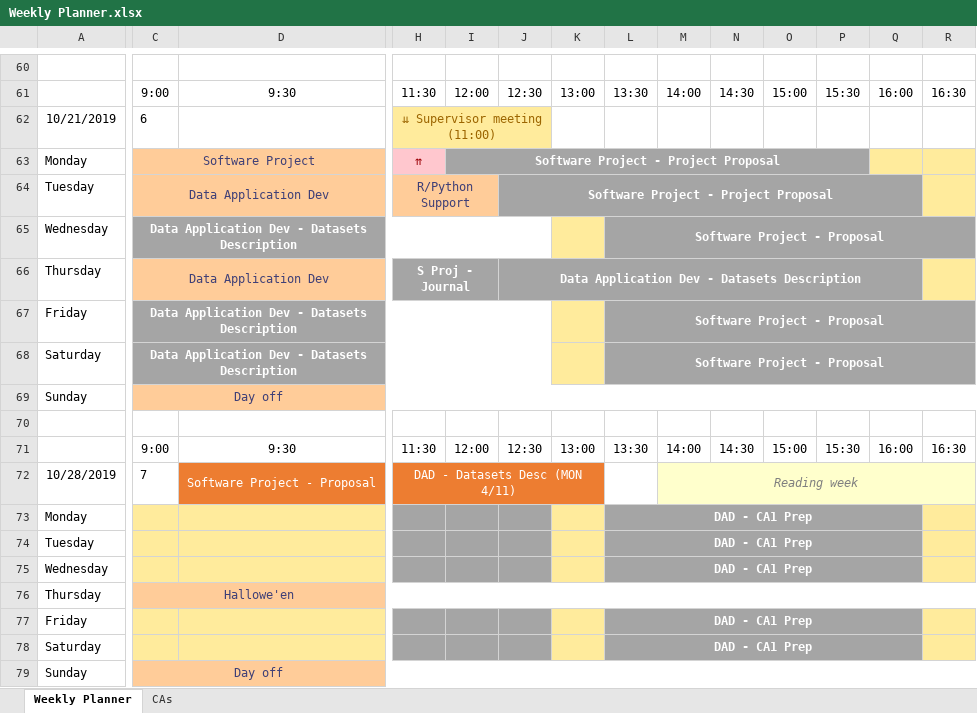
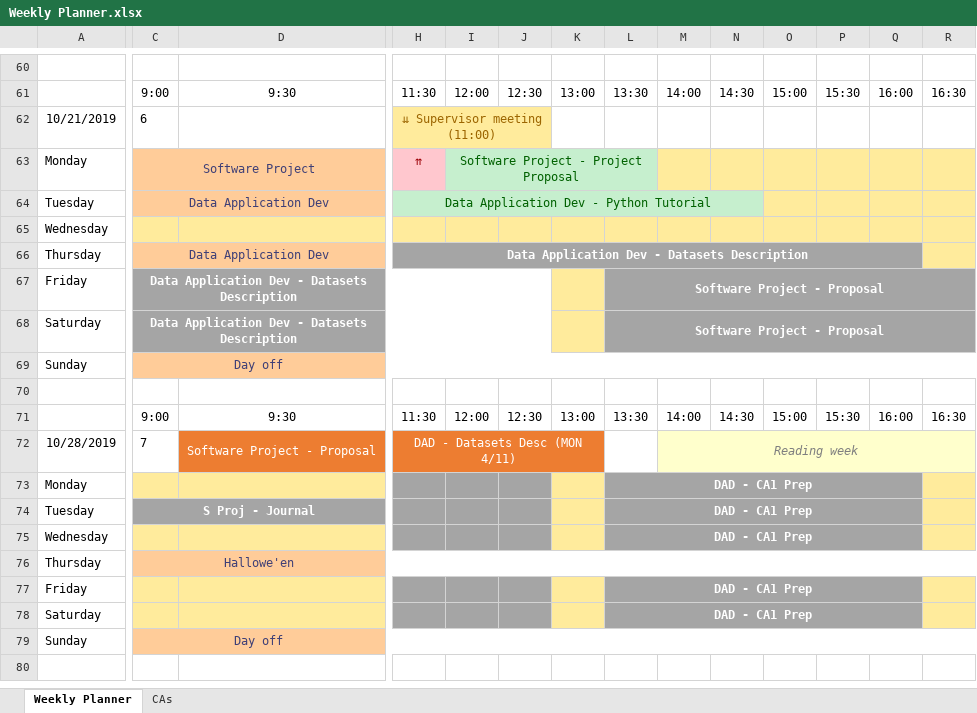
Before and after one commit to JoeyTatu/SoftwareProject-2019_20, an Excel workbook: Weekly Planner.xlsx, sheet Weekly Planner, drawn as a sheet; only a part is shown, gaps mark what is left out; the shorter side is filled out with more unchanged rows; values as stored, in another font and other column widths than the file's, no borders; the diff covers the shown part only; the diff names each change by its address in the sheet, - before the commit and + after, or states it on an @@ line.

```diff
--- a/Weekly Planner.xlsx (sheet Weekly Planner)
+++ b/Weekly Planner.xlsx (sheet Weekly Planner)
-I63:L63 fill: #A5A5A5
+I63:L63 fill: #C6EFCE
@@ I63 bold: on → off, text colour: #FFFFFF → #006100 @@
-I63:P63 merged
+I63:L63 merged
-M63:P63 fill: #A5A5A5
+M63:P63 fill: #FFEB9C
-H64: R/Python Support
+H64: Data Application Dev - Python Tutorial
-H64:I64 fill: #FFCC99
+H64:I64 fill: #C6EFCE
-H64 text colour: #3F3F76
+H64 text colour: #006100
-H64:I64 merged
+H64:N64 merged
-J64: Software Project - Project Proposal
+J64: (empty)
-J64:N64 fill: #A5A5A5
+J64:N64 fill: #C6EFCE
-J64:Q64 merged
-O64:Q64 fill: #A5A5A5
+O64:Q64 fill: #FFEB9C
-C65: Data Application Dev - Datasets Description
+C65: (empty)
-C65:J65 fill: #A5A5A5
+C65:J65 fill: #FFEB9C
-C65:J65 merged
-L65: Software Project - Proposal
+L65: (empty)
-L65:R65 fill: #A5A5A5
+L65:R65 fill: #FFEB9C
-L65:R65 merged
-H66: S Proj - Journal
+H66: Data Application Dev - Datasets Description
-H66:I66 merged
+H66:Q66 merged
-J66: Data Application Dev - Datasets Description
+J66: (empty)
-J66:Q66 merged
-C74: (empty)
+C74: S Proj - Journal
-C74:D74 fill: #FFEB9C
+C74:D74 fill: #A5A5A5
+C74:D74 merged
```
Also changed, not shown: cell formats elsewhere in this sheet, 4 other files.
